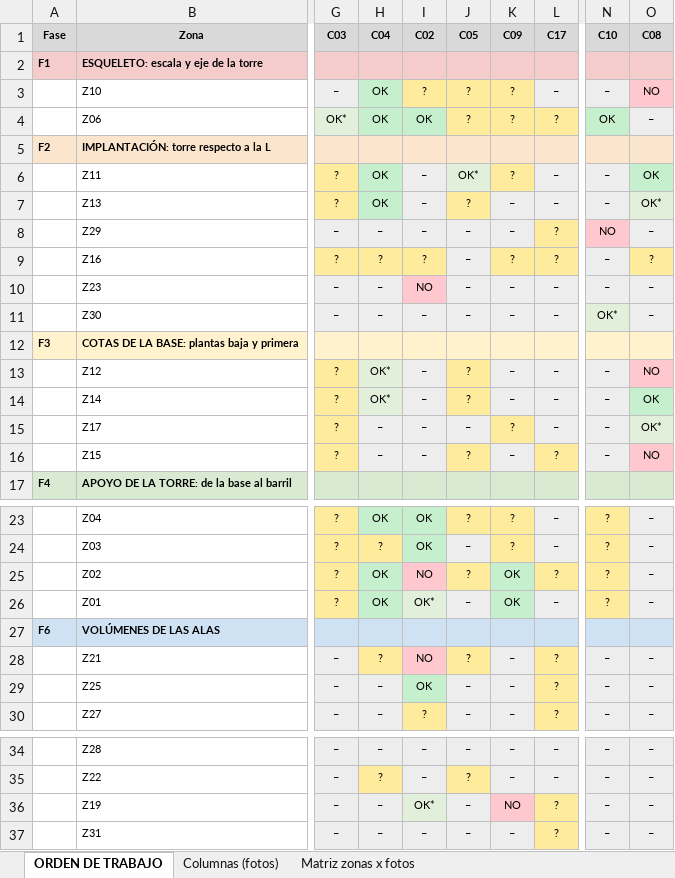
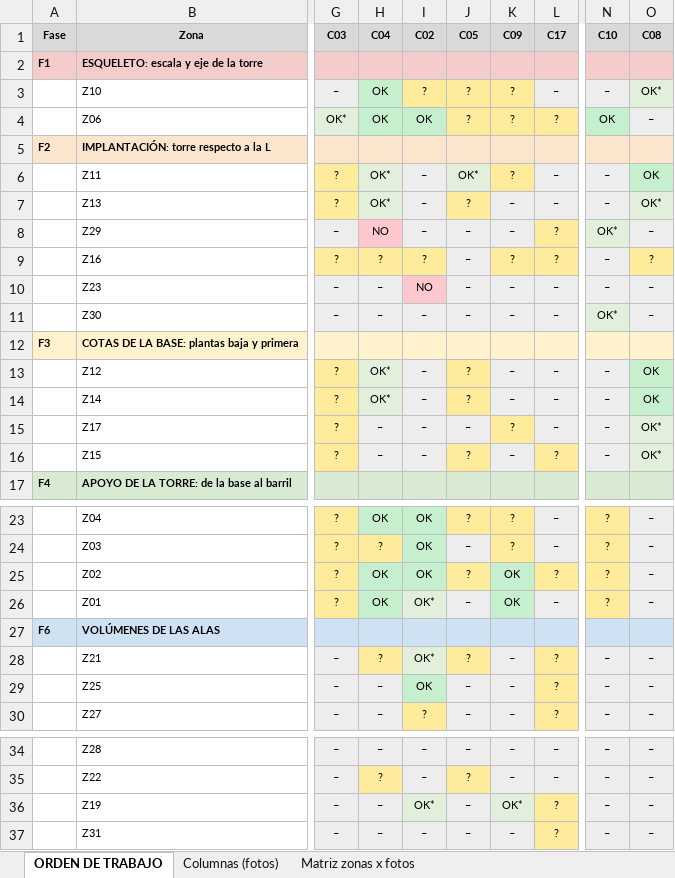
Before and after one commit to PabloRamonBenitez/PabloRamonBenitez, an Excel workbook: maqueta_salut/MATRIZ_ZONAS_FOTOS.xlsx, sheet ORDEN DE TRABAJO, drawn as a sheet; only a part is shown, gaps mark what is left out; values as stored, in another font and other column widths than the file's, no borders; the diff names each change by its address in the sheet, - before the commit and + after, or states it on an @@ line.

```diff
--- a/maqueta_salut/MATRIZ_ZONAS_FOTOS.xlsx (sheet ORDEN DE TRABAJO)
+++ b/maqueta_salut/MATRIZ_ZONAS_FOTOS.xlsx (sheet ORDEN DE TRABAJO)
-O3 (C08): NO
+O3 (C08): OK*
-O3 fill: #FFC7CE
+O3 fill: #E2EFDA
-H6:H7 (C04): OK
+H6:H7 (C04): OK*
-H6:H7 fill: #C6EFCE
+H6:H7 fill: #E2EFDA
-H8 (C04): –
+H8 (C04): NO
-H8 fill: #EDEDED
+H8 fill: #FFC7CE
-N8 (C10): NO
+N8 (C10): OK*
-N8 fill: #FFC7CE
+N8 fill: #E2EFDA
-O13 (C08): NO
+O13 (C08): OK
-O13 fill: #FFC7CE
+O13 fill: #C6EFCE
-O16 (C08): NO
+O16 (C08): OK*
-O16 fill: #FFC7CE
+O16 fill: #E2EFDA
-I25 (C02): NO
+I25 (C02): OK
-I25 fill: #FFC7CE
+I25 fill: #C6EFCE
-I28 (C02): NO
+I28 (C02): OK*
-I28 fill: #FFC7CE
+I28 fill: #E2EFDA
-K36 (C09): NO
+K36 (C09): OK*
-K36 fill: #FFC7CE
+K36 fill: #E2EFDA
```
Also changed, not shown: 8 other files.
